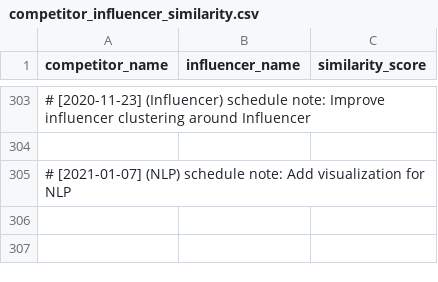
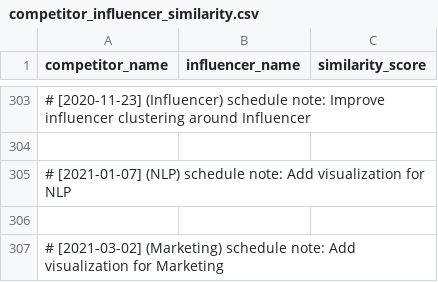
Before and after one commit to martindao/PM_Smart-Market-AI, a CSV file: Visualization/Data/competitor_influencer_similarity.csv, drawn as a sheet; only a part is shown, gaps mark what is left out; the diff names each change by its address in the sheet, - before the commit and + after, or states it on an @@ line.

Commit message:
Add visualization for Marketing

```diff
--- a/Visualization/Data/competitor_influencer_similarity.csv
+++ b/Visualization/Data/competitor_influencer_similarity.csv
+row 306: (empty)
+row 307: # [2021-03-02] (Marketing) schedule note: Add visualization for Marketing
```
